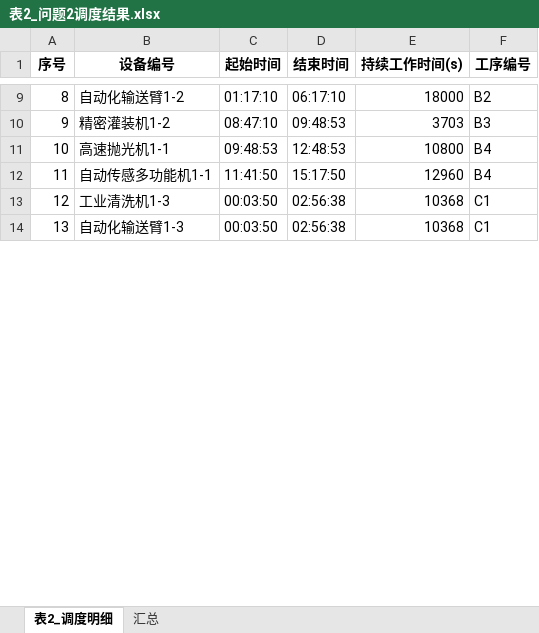
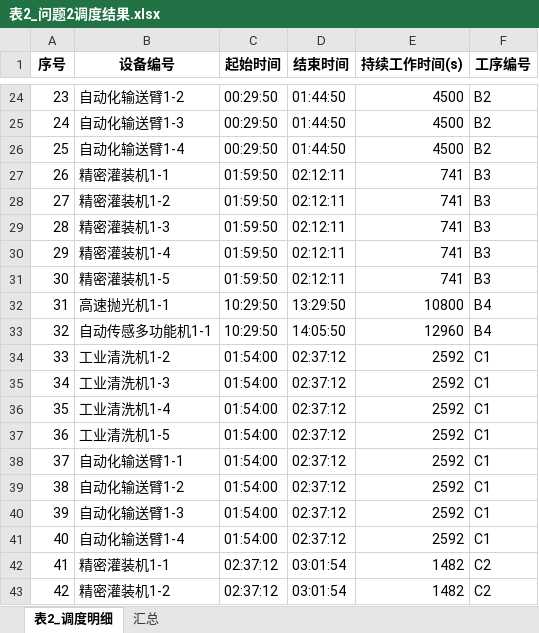
Before and after one commit to FBKqwq/WY, an Excel workbook: code/src/Q2/outputs/表2_问题2调度结果.xlsx, sheet 表2_调度明细, drawn as a sheet; only a part is shown, gaps mark what is left out; values as stored, in another font and other column widths than the file's, no borders; addresses are those after the commit; the diff covers the shown part only; the diff names each change by its address in the sheet, - before the commit and + after, or states it on an @@ line.

```diff
--- a/code/src/Q2/outputs/表2_问题2调度结果.xlsx (sheet 表2_调度明细)
+++ b/code/src/Q2/outputs/表2_问题2调度结果.xlsx (sheet 表2_调度明细)
@@ column A (序号) renumbered between rows 7 and 89 @@
-C24 (起始时间): 01:17:10
+C24 (起始时间): 00:29:50
-D24 (结束时间): 06:17:10
+D24 (结束时间): 01:44:50
-E24 (持续工作时间(s)): 18000
+E24 (持续工作时间(s)): 4500
+row 25: 24 | 自动化输送臂1-3 | 00:29:50 | 01:44:50 | 4500 | B2
+row 26: 25 | 自动化输送臂1-4 | 00:29:50 | 01:44:50 | 4500 | B2
+row 27: 26 | 精密灌装机1-1 | 01:59:50 | 02:12:11 | 741 | B3
-C28 (起始时间): 08:47:10
+C28 (起始时间): 01:59:50
-D28 (结束时间): 09:48:53
+D28 (结束时间): 02:12:11
-E28 (持续工作时间(s)): 3703
+E28 (持续工作时间(s)): 741
+row 29: 28 | 精密灌装机1-3 | 01:59:50 | 02:12:11 | 741 | B3
+row 30: 29 | 精密灌装机1-4 | 01:59:50 | 02:12:11 | 741 | B3
+row 31: 30 | 精密灌装机1-5 | 01:59:50 | 02:12:11 | 741 | B3
-C32 (起始时间): 09:48:53
+C32 (起始时间): 10:29:50
-D32 (结束时间): 12:48:53
+D32 (结束时间): 13:29:50
-C33 (起始时间): 11:41:50
+C33 (起始时间): 10:29:50
-D33 (结束时间): 15:17:50
+D33 (结束时间): 14:05:50
+row 34: 33 | 工业清洗机1-2 | 01:54:00 | 02:37:12 | 2592 | C1
-C35 (起始时间): 00:03:50
+C35 (起始时间): 01:54:00
-D35 (结束时间): 02:56:38
+D35 (结束时间): 02:37:12
-E35 (持续工作时间(s)): 10368
+E35 (持续工作时间(s)): 2592
+row 36: 35 | 工业清洗机1-4 | 01:54:00 | 02:37:12 | 2592 | C1
+row 37: 36 | 工业清洗机1-5 | 01:54:00 | 02:37:12 | 2592 | C1
+row 38: 37 | 自动化输送臂1-1 | 01:54:00 | 02:37:12 | 2592 | C1
+row 39: 38 | 自动化输送臂1-2 | 01:54:00 | 02:37:12 | 2592 | C1
-C40 (起始时间): 00:03:50
+C40 (起始时间): 01:54:00
-D40 (结束时间): 02:56:38
+D40 (结束时间): 02:37:12
-E40 (持续工作时间(s)): 10368
+E40 (持续工作时间(s)): 2592
+row 41: 40 | 自动化输送臂1-4 | 01:54:00 | 02:37:12 | 2592 | C1
+row 42: 41 | 精密灌装机1-1 | 02:37:12 | 03:01:54 | 1482 | C2
+row 43: 42 | 精密灌装机1-2 | 02:37:12 | 03:01:54 | 1482 | C2
```
Also changed, not shown: 47 added rows, 1 removed row and 59 edited cells elsewhere in this sheet, sheet 汇总, code/src/Q1/outputs/表1_问题1调度结果.xlsx, code/src/Q4/outputs/表4_问题4调度结果.xlsx, 9 other files.
